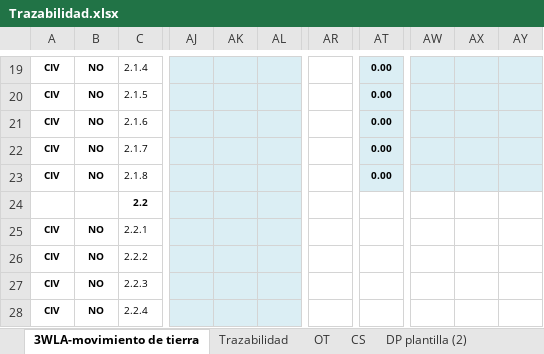
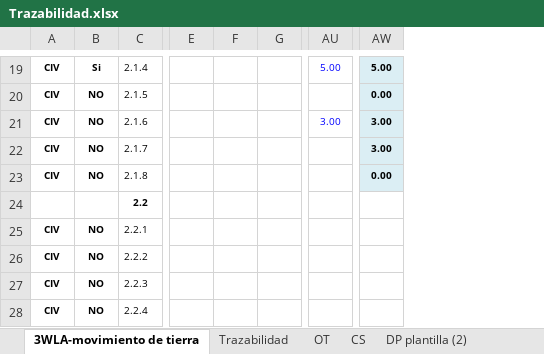
Before and after one commit to 220682/pg_control_proyectos, an Excel workbook: docs/06-material-de-apoyo/conocimiento/Trazabilidad.xlsx, sheet 3WLA-movimiento de tierra, drawn as a sheet; only a part is shown, gaps mark what is left out; values as stored, in another font and other column widths than the file's, no borders; conditional formats not drawn; removed rows and columns are numbered as before the commit, all else as after; the diff covers the shown part only; the diff names each change by its address in the sheet, - before the commit and + after, or states it on an @@ line.

```diff
--- a/docs/06-material-de-apoyo/conocimiento/Trazabilidad.xlsx (sheet 3WLA-movimiento de tierra)
+++ b/docs/06-material-de-apoyo/conocimiento/Trazabilidad.xlsx (sheet 3WLA-movimiento de tierra)
@@ column E unhidden, empty @@
@@ column F unhidden, empty @@
@@ column G unhidden, empty @@
-column AJ, empty
-column AK, empty
-column AL, empty
-column AW, empty
-column AX, empty
-column AY, empty
-B19: NO
+B19: Si
-AU19: (empty)
+AU19: 5.00
-AW19: 0.00
+AW19: 5.00
-AU21: (empty)
+AU21: 3.00
-AW21:AW22: 0.00
+AW21:AW22: 3.00
```
Also changed, not shown: 24 edited cells and cell formats elsewhere in this sheet, formulas that keep their value.
